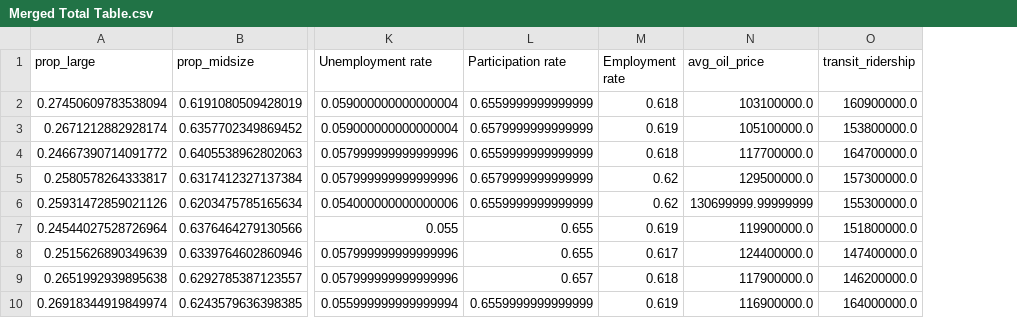
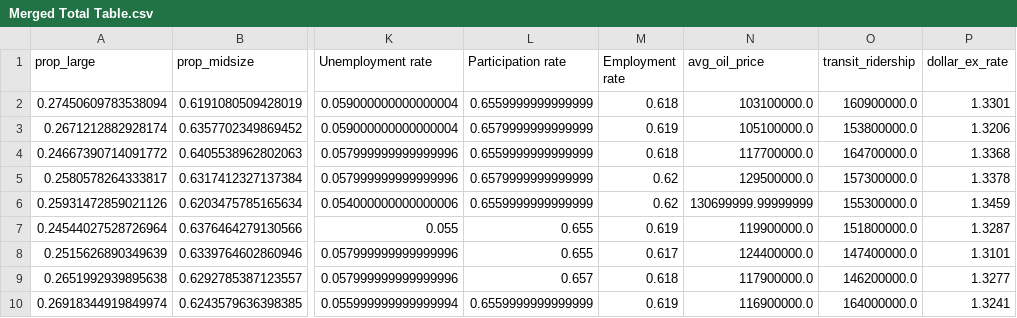
Before and after one commit to LunaAmador/Pandamonium, a CSV file: Merged Total Table.csv, drawn as a sheet; only a part is shown, gaps mark what is left out; the diff names each change by its address in the sheet, - before the commit and + after, or states it on an @@ line.

```diff
--- a/Merged Total Table.csv
+++ b/Merged Total Table.csv
+column P (dollar_ex_rate), rows 2-10: 1.3301 | 1.3206 | 1.3368 | 1.3378 | 1.3459 | 1.3287 | 1.3101 | 1.3277 | 1.3241
```
Also changed, not shown: 1 other file.
